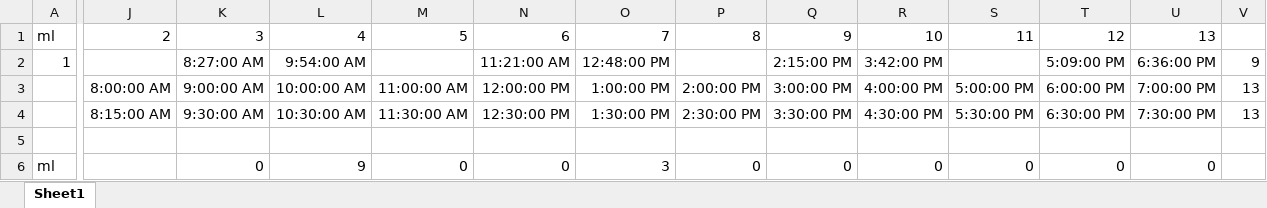
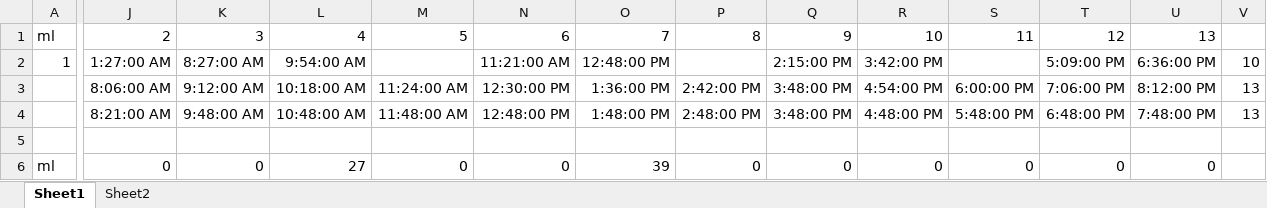
Before and after one commit to szajdam/ReefDoser, an Excel workbook: DosingCalculations.xlsx, sheet Sheet1, drawn as a sheet; only a part is shown, gaps mark what is left out; values as stored, in another font and other column widths than the file's, no borders; the diff covers the shown part only; the diff names each change by its address in the sheet, - before the commit and + after, or states it on an @@ line.

```diff
--- a/DosingCalculations.xlsx (sheet Sheet1)
+++ b/DosingCalculations.xlsx (sheet Sheet1)
+sheet tab: Sheet2
-J2: (empty)
+J2: 1:27:00 AM
-V2: 9
+V2: 10
-J3: 8:00:00 AM
+J3: 8:06:00 AM
-K3: 9:00:00 AM
+K3: 9:12:00 AM
-L3: 10:00:00 AM
+L3: 10:18:00 AM
-M3: 11:00:00 AM
+M3: 11:24:00 AM
-N3: 12:00:00 PM
+N3: 12:30:00 PM
-O3: 1:00:00 PM
+O3: 1:36:00 PM
-P3: 2:00:00 PM
+P3: 2:42:00 PM
-Q3: 3:00:00 PM
+Q3: 3:48:00 PM
-R3: 4:00:00 PM
+R3: 4:54:00 PM
-S3: 5:00:00 PM
+S3: 6:00:00 PM
-T3: 6:00:00 PM
+T3: 7:06:00 PM
-U3: 7:00:00 PM
+U3: 8:12:00 PM
-J4: 8:15:00 AM
+J4: 8:21:00 AM
-K4: 9:30:00 AM
+K4: 9:48:00 AM
-L4: 10:30:00 AM
+L4: 10:48:00 AM
-M4: 11:30:00 AM
+M4: 11:48:00 AM
-N4: 12:30:00 PM
+N4: 12:48:00 PM
-O4: 1:30:00 PM
+O4: 1:48:00 PM
-P4: 2:30:00 PM
+P4: 2:48:00 PM
-Q4: 3:30:00 PM
+Q4: 3:48:00 PM
-R4: 4:30:00 PM
+R4: 4:48:00 PM
-S4: 5:30:00 PM
+S4: 5:48:00 PM
-T4: 6:30:00 PM
+T4: 6:48:00 PM
-U4: 7:30:00 PM
+U4: 7:48:00 PM
-J6: (empty)
+J6: 0
-L6: 9
+L6: 27
-O6: 3
+O6: 39
```
Also changed, not shown: 11 added rows and 13 edited cells elsewhere in this sheet, formulas that keep their value, 2 other files.
